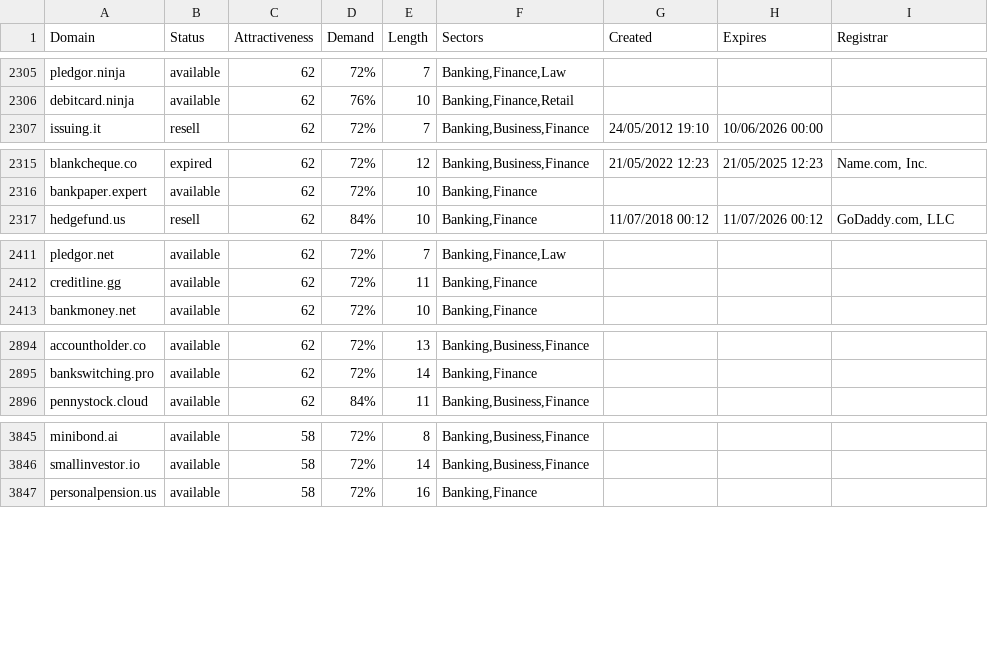
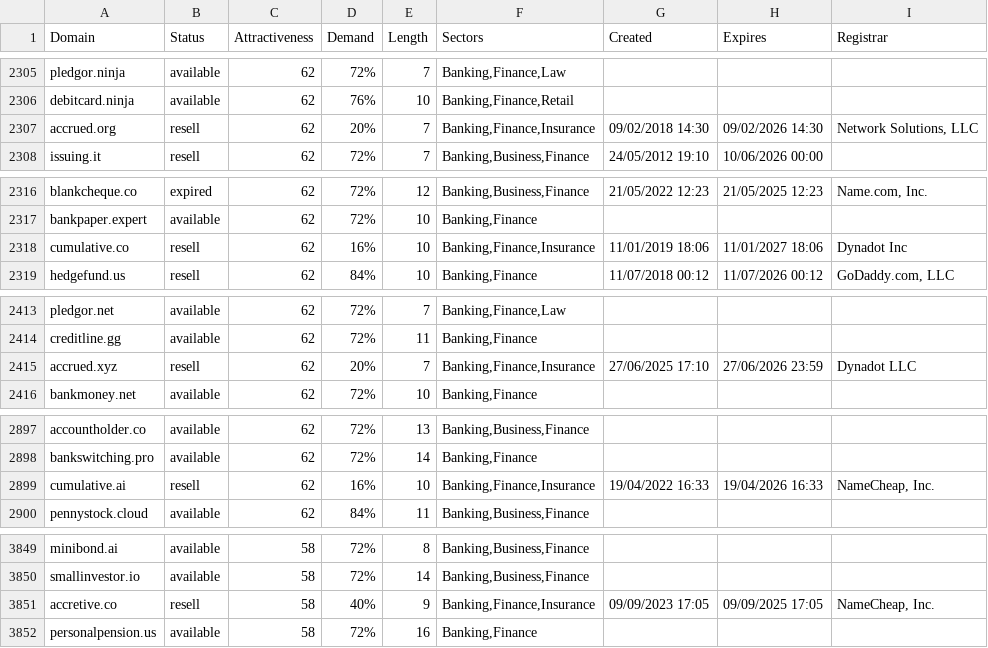
Before and after one commit to UniqueDomains/banking-oneword-domains, a CSV file: banking.csv, drawn as a sheet; only a part is shown, gaps mark what is left out; the diff covers the shown part only.

Commit message:
Domains update

```diff
--- a/banking.csv
+++ b/banking.csv
@@ -2306,2 +2306,3 @@ pledgor.ninja,available,62,72%,7,"Banking,Finance,Law",,,
 debitcard.ninja,available,62,76%,10,"Banking,Finance,Retail",,,
+accrued.org,resell,62,20%,7,"Banking,Finance,Insurance",09/02/2018 14:30,09/02/2026 14:30,"Network Solutions, LLC"
 issuing.it,resell,62,72%,7,"Banking,Business,Finance",24/05/2012 19:10,10/06/2026 00:00,
@@ -2316,2 +2317,3 @@ blankcheque.co,expired,62,72%,12,"Banking,Business,Finance",21/05/2022 12:23,21/
 bankpaper.expert,available,62,72%,10,"Banking,Finance",,,
+cumulative.co,resell,62,16%,10,"Banking,Finance,Insurance",11/01/2019 18:06,11/01/2027 18:06,Dynadot Inc
 hedgefund.us,resell,62,84%,10,"Banking,Finance",11/07/2018 00:12,11/07/2026 00:12,"GoDaddy.com, LLC"
@@ -2412,2 +2414,3 @@ pledgor.net,available,62,72%,7,"Banking,Finance,Law",,,
 creditline.gg,available,62,72%,11,"Banking,Finance",,,
+accrued.xyz,resell,62,20%,7,"Banking,Finance,Insurance",27/06/2025 17:10,27/06/2026 23:59,Dynadot LLC
 bankmoney.net,available,62,72%,10,"Banking,Finance",,,
@@ -2895,2 +2898,3 @@ accountholder.co,available,62,72%,13,"Banking,Business,Finance",,,
 bankswitching.pro,available,62,72%,14,"Banking,Finance",,,
+cumulative.ai,resell,62,16%,10,"Banking,Finance,Insurance",19/04/2022 16:33,19/04/2026 16:33,"NameCheap, Inc."
 pennystock.cloud,available,62,84%,11,"Banking,Business,Finance",,,
@@ -3846,2 +3850,3 @@ minibond.ai,available,58,72%,8,"Banking,Business,Finance",,,
 smallinvestor.io,available,58,72%,14,"Banking,Business,Finance",,,
+accretive.co,resell,58,40%,9,"Banking,Finance,Insurance",09/09/2023 17:05,09/09/2025 17:05,"NameCheap, Inc."
 personalpension.us,available,58,72%,16,"Banking,Finance",,,
```
Also changed, not shown: 53 edited cells elsewhere in this file, 2 other files.
